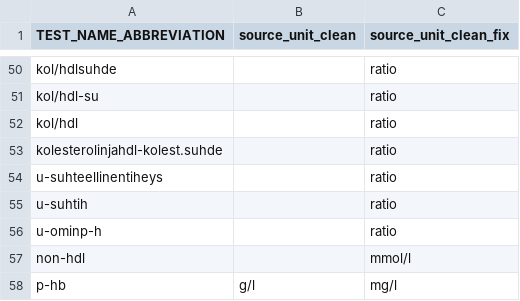
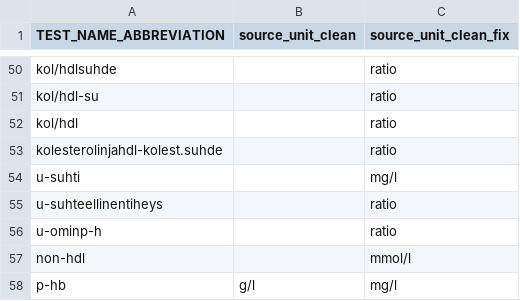
Before and after one commit to FINNGEN/kanta_lab_harmonisation_public, a TSV file: VOCABULARIES/LABfi_ALL/fix_unit_based_in_abbreviation.tsv, drawn as a sheet; only a part is shown, gaps mark what is left out.

Commit message:
Update unit for 'u-suhti' to mg/l in fix_unit_based_in_abbreviation.tsv

```diff
--- a/VOCABULARIES/LABfi_ALL/fix_unit_based_in_abbreviation.tsv
+++ b/VOCABULARIES/LABfi_ALL/fix_unit_based_in_abbreviation.tsv
@@ -53,4 +53,4 @@ kol/hdl		ratio
 kolesterolinjahdl-kolest.suhde		ratio
+u-suhti		mg/l
 u-suhteellinentiheys		ratio
-u-suhtih		ratio
 u-ominp-h		ratio
```
